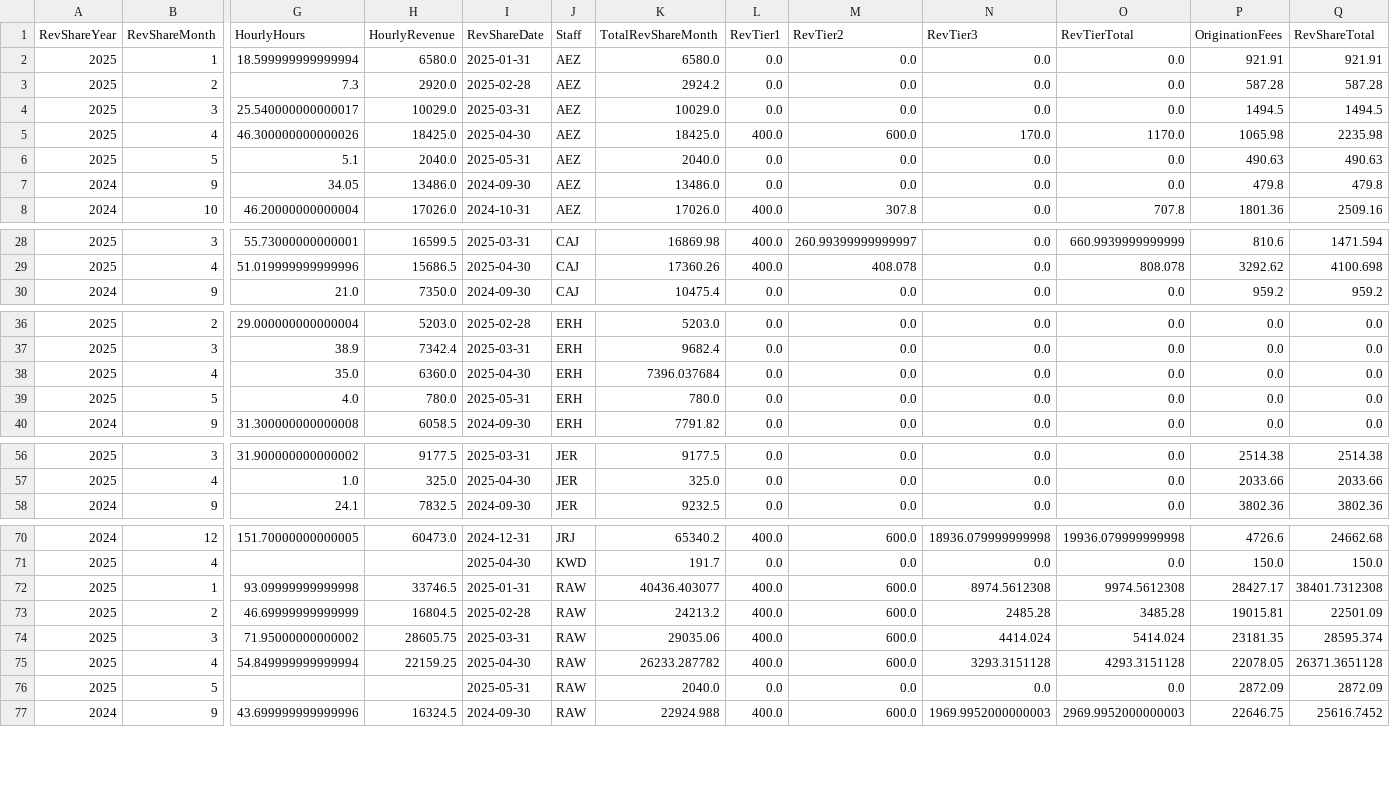
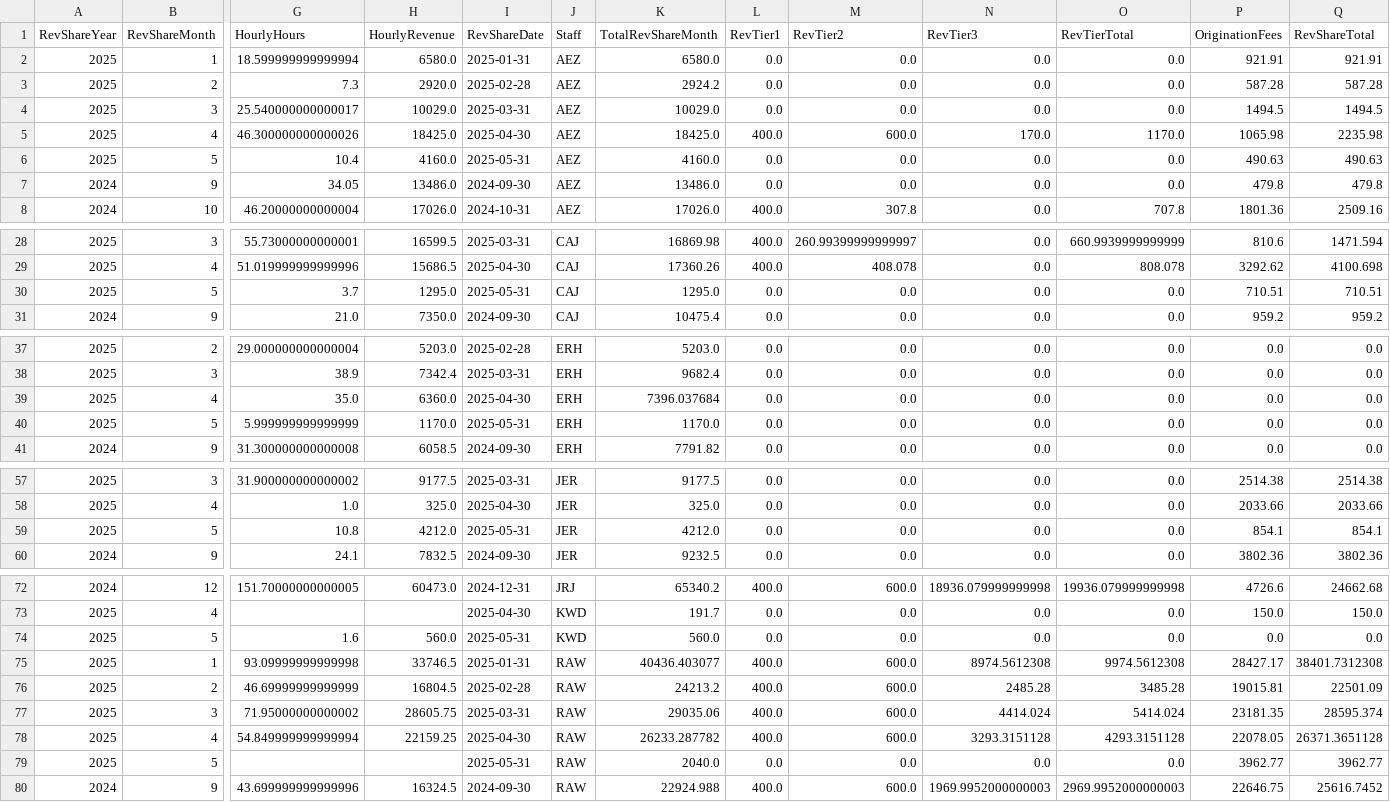
Before and after one commit to dhernandez-coding/gdp-dashboard, a CSV file: data/RevShareNewLogic.csv, drawn as a sheet; only a part is shown, gaps mark what is left out; addresses are those after the commit; rows hold the shown columns only; the diff names each change by its address in the sheet, - before the commit and + after, or states it on an @@ line.

```diff
--- a/data/RevShareNewLogic.csv
+++ b/data/RevShareNewLogic.csv
-G6 (HourlyHours): 5.1
+G6 (HourlyHours): 10.4
-H6 (HourlyRevenue): 2040.0
+H6 (HourlyRevenue): 4160.0
-K6 (TotalRevShareMonth): 2040.0
+K6 (TotalRevShareMonth): 4160.0
+row 30: 2025 | 5 | 3.7 | 1295.0 | 2025-05-31 | CAJ | 1295.0 | 0.0 | 0.0 | 0.0 | 0.0 | 710.51 | 710.51
-G40 (HourlyHours): 4.0
+G40 (HourlyHours): 5.999999999999999
-H40 (HourlyRevenue): 780.0
+H40 (HourlyRevenue): 1170.0
-K40 (TotalRevShareMonth): 780.0
+K40 (TotalRevShareMonth): 1170.0
+row 59: 2025 | 5 | 10.8 | 4212.0 | 2025-05-31 | JER | 4212.0 | 0.0 | 0.0 | 0.0 | 0.0 | 854.1 | 854.1
+row 74: 2025 | 5 | 1.6 | 560.0 | 2025-05-31 | KWD | 560.0 | 0.0 | 0.0 | 0.0 | 0.0 | 0.0 | 0.0
-P79 (OriginationFees): 2872.09
+P79 (OriginationFees): 3962.77
-Q79 (RevShareTotal): 2872.09
+Q79 (RevShareTotal): 3962.77
```
Also changed, not shown: data/vMatters.csv, data/vwTimeEntriesType1.csv, 4 other files.
